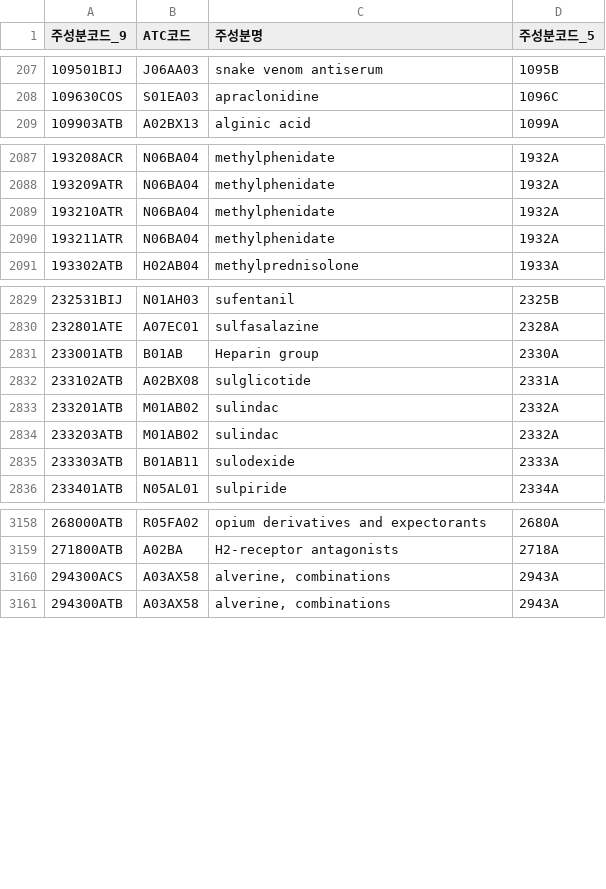
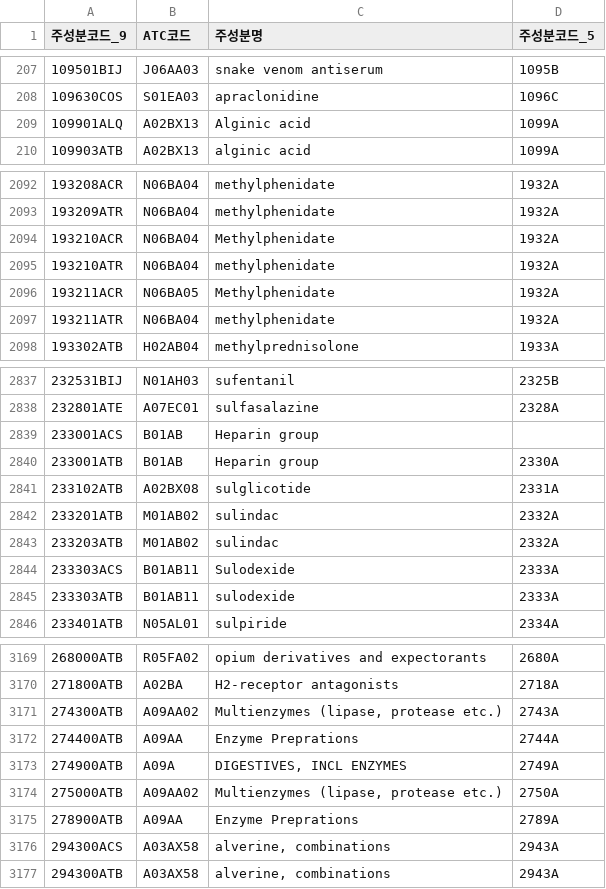
Before and after one commit to YuHan-J-Nam/Drug_Coprescription_Network_Analysis, a CSV file: data/mapping.csv, drawn as a sheet; only a part is shown, gaps mark what is left out; the diff covers the shown part only.

Commit message:
Updated mapping.csv to be more complete

```diff
--- a/data/mapping.csv
+++ b/data/mapping.csv
@@ -208,2 +208,3 @@
 109630COS,S01EA03,apraclonidine,1096C
+109901ALQ,A02BX13,Alginic acid,1099A
 109903ATB,A02BX13,alginic acid,1099A
@@ -2088,3 +2093,5 @@
 193209ATR,N06BA04,methylphenidate,1932A
+193210ACR,N06BA04,Methylphenidate,1932A
 193210ATR,N06BA04,methylphenidate,1932A
+193211ACR,N06BA05,Methylphenidate,1932A
 193211ATR,N06BA04,methylphenidate,1932A
@@ -2830,2 +2838,3 @@
 232801ATE,A07EC01,sulfasalazine,2328A
+233001ACS,B01AB,Heparin group,
 233001ATB,B01AB,Heparin group,2330A
@@ -2834,2 +2843,3 @@
 233203ATB,M01AB02,sulindac,2332A
+233303ACS,B01AB11,Sulodexide,2333A
 233303ATB,B01AB11,sulodexide,2333A
@@ -3159,2 +3170,7 @@
 271800ATB,A02BA,H2-receptor antagonists,2718A
+274300ATB,A09AA02,"Multienzymes (lipase, protease etc.)",2743A
+274400ATB,A09AA,Enzyme Preprations,2744A
+274900ATB,A09A,"DIGESTIVES, INCL ENZYMES",2749A
+275000ATB,A09AA02,"Multienzymes (lipase, protease etc.)",2750A
+278900ATB,A09AA,Enzyme Preprations,2789A
 294300ACS,A03AX58,"alverine, combinations",2943A
```
Also changed, not shown: 11 added rows elsewhere in this file, data/mapping/multi_mapped_edited.csv, 3 other files.
